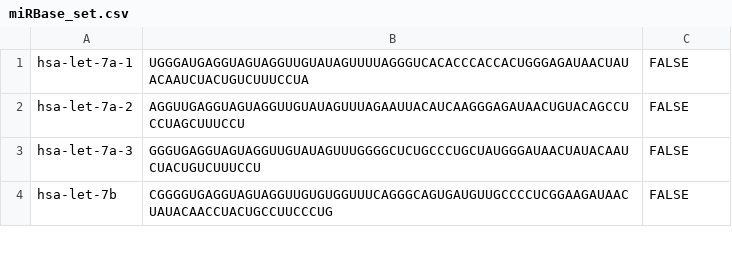
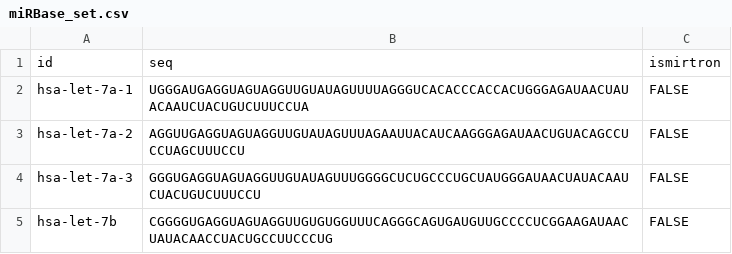
Before and after one commit to ChiquittoBioinfo/Pre-miRNA-Classification, a CSV file: miRBase_set.csv, drawn as a sheet; only a part is shown.

```diff
--- a/miRBase_set.csv
+++ b/miRBase_set.csv
@@ -1 +1,2 @@
+id,seq,ismirtron
 hsa-let-7a-1,UGGGAUGAGGUAGUAGGUUGUAUAGUUUUAGGGUCACACCCACCACUGGGAGAUAACUAUACAAUCUACUGUCUUUCCUA,FALSE
```
Also changed, not shown: putative_mirtrons_set.csv, 5 other files.
